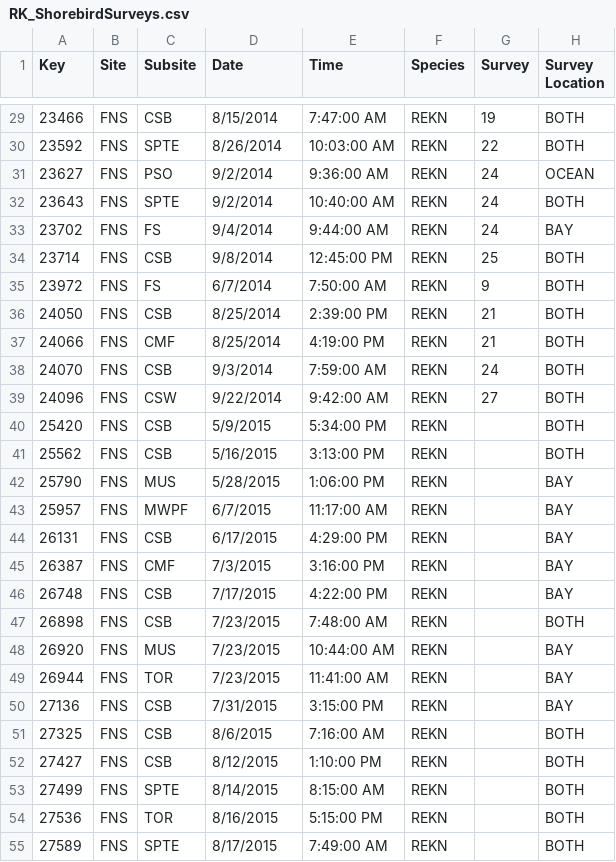
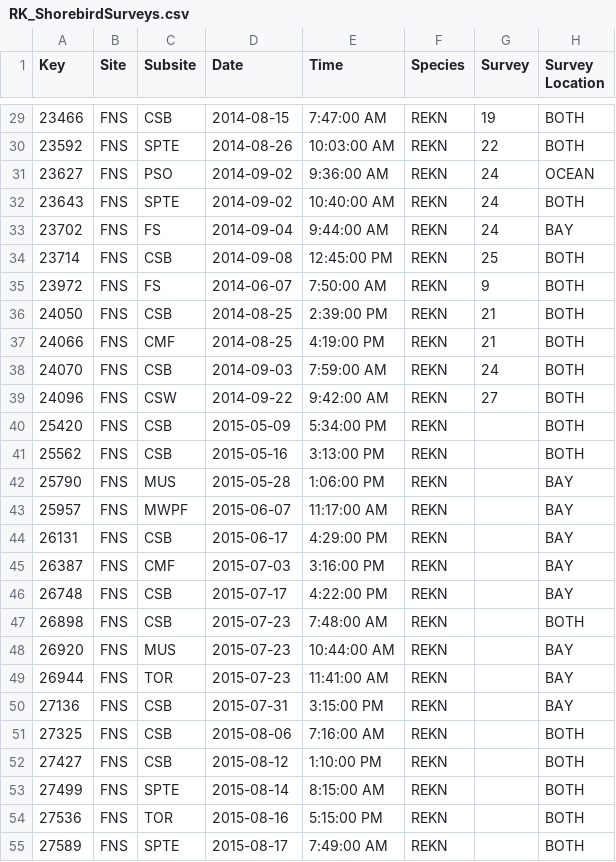
Before and after one commit to VTQuantMethodsEEB/lindsayfhermanns, a CSV file: RK_ShorebirdSurveys.csv, drawn as a sheet; only a part is shown, gaps mark what is left out; the diff covers the shown part only; the diff names each change by its address in the sheet, - before the commit and + after, or states it on an @@ line.

```diff
--- a/RK_ShorebirdSurveys.csv
+++ b/RK_ShorebirdSurveys.csv
-D29 (Date): 8/15/2014
+D29 (Date): 2014-08-15
-D30 (Date): 8/26/2014
+D30 (Date): 2014-08-26
-D31:D32 (Date): 9/2/2014
+D31:D32 (Date): 2014-09-02
-D33 (Date): 9/4/2014
+D33 (Date): 2014-09-04
-D34 (Date): 9/8/2014
+D34 (Date): 2014-09-08
-D35 (Date): 6/7/2014
+D35 (Date): 2014-06-07
-D36:D37 (Date): 8/25/2014
+D36:D37 (Date): 2014-08-25
-D38 (Date): 9/3/2014
+D38 (Date): 2014-09-03
-D39 (Date): 9/22/2014
+D39 (Date): 2014-09-22
-D40 (Date): 5/9/2015
+D40 (Date): 2015-05-09
-D41 (Date): 5/16/2015
+D41 (Date): 2015-05-16
-D42 (Date): 5/28/2015
+D42 (Date): 2015-05-28
-D43 (Date): 6/7/2015
+D43 (Date): 2015-06-07
-D44 (Date): 6/17/2015
+D44 (Date): 2015-06-17
-D45 (Date): 7/3/2015
+D45 (Date): 2015-07-03
-D46 (Date): 7/17/2015
+D46 (Date): 2015-07-17
-D47:D49 (Date): 7/23/2015
+D47:D49 (Date): 2015-07-23
-D50 (Date): 7/31/2015
+D50 (Date): 2015-07-31
-D51 (Date): 8/6/2015
+D51 (Date): 2015-08-06
-D52 (Date): 8/12/2015
+D52 (Date): 2015-08-12
-D53 (Date): 8/14/2015
+D53 (Date): 2015-08-14
-D54 (Date): 8/16/2015
+D54 (Date): 2015-08-16
-D55 (Date): 8/17/2015
+D55 (Date): 2015-08-17
```
Also changed, not shown: 86 edited cells elsewhere in this file, 3 other files.
